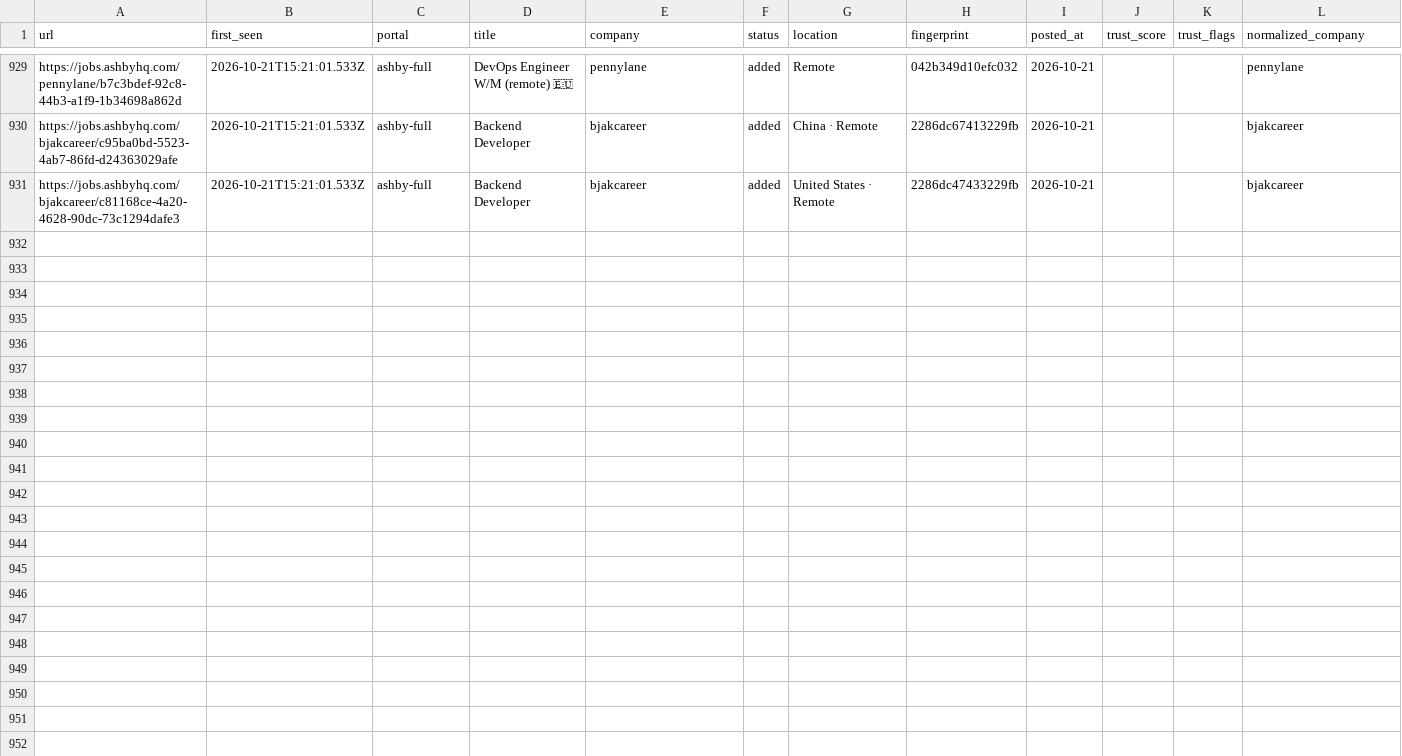
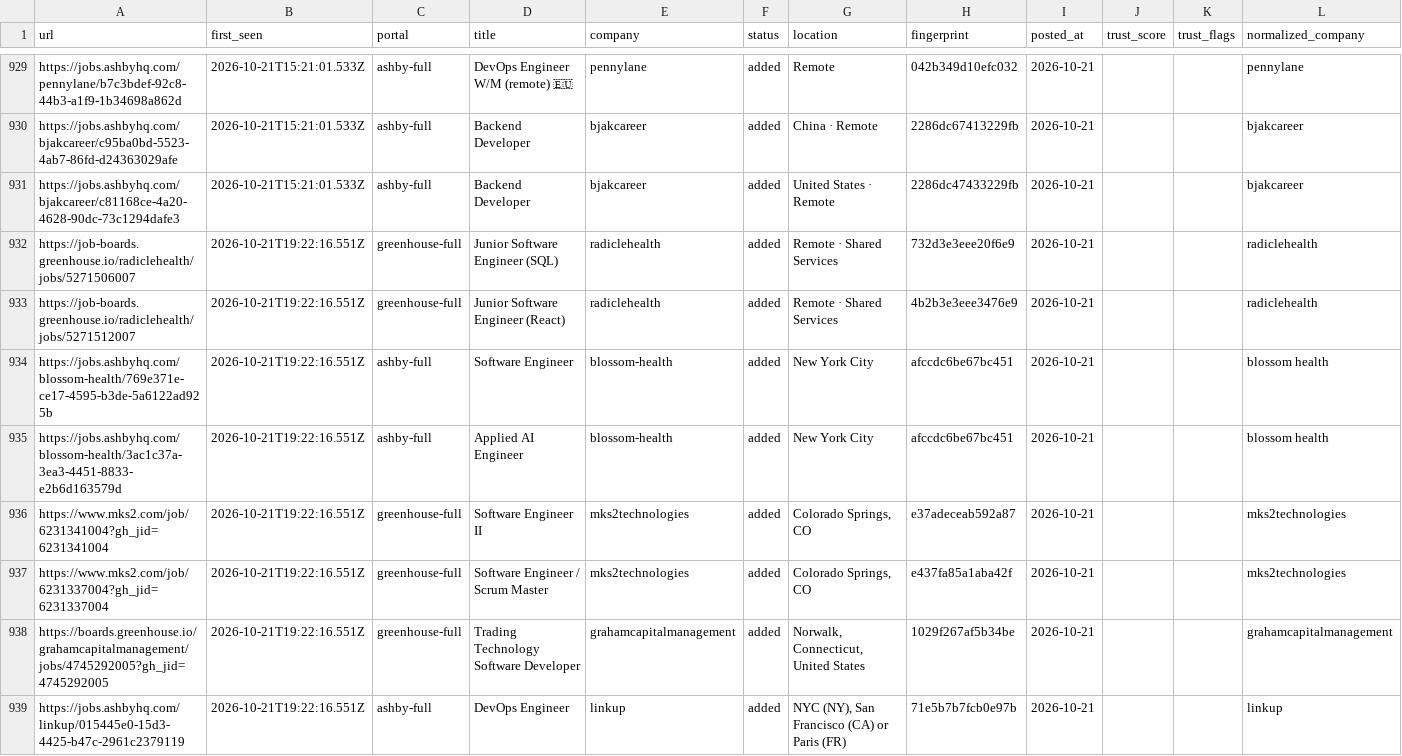
Before and after one commit to manavmalavia18/scoutgrid, a TSV file: data/scan-history.tsv, drawn as a sheet; only a part is shown, gaps mark what is left out; the diff covers the shown part only.

```diff
--- a/data/scan-history.tsv
+++ b/data/scan-history.tsv
@@ -931 +931,9 @@ https://jobs.ashbyhq.com/bjakcareer/c95ba0bd-5523-4ab7-86fd-d24363029afe	2026-10
 https://jobs.ashbyhq.com/bjakcareer/c81168ce-4a20-4628-90dc-73c1294dafe3	2026-10-21T15:21:01.533Z	ashby-full	Backend Developer	bjakcareer	added	United States · Remote	2286dc47433229fb	2026-10-21			bjakcareer
+https://job-boards.greenhouse.io/radiclehealth/jobs/5271506007	2026-10-21T19:22:16.551Z	greenhouse-full	Junior Software Engineer (SQL)	radiclehealth	added	Remote · Shared Services	732d3e3eee20f6e9	2026-10-21			radiclehealth
+https://job-boards.greenhouse.io/radiclehealth/jobs/5271512007	2026-10-21T19:22:16.551Z	greenhouse-full	Junior Software Engineer (React)	radiclehealth	added	Remote · Shared Services	4b2b3e3eee3476e9	2026-10-21			radiclehealth
+https://jobs.ashbyhq.com/blossom-health/769e371e-ce17-4595-b3de-5a6122ad925b	2026-10-21T19:22:16.551Z	ashby-full	Software Engineer	blossom-health	added	New York City	afccdc6be67bc451	2026-10-21			blossom health
+https://jobs.ashbyhq.com/blossom-health/3ac1c37a-3ea3-4451-8833-e2b6d163579d	2026-10-21T19:22:16.551Z	ashby-full	Applied AI Engineer	blossom-health	added	New York City	afccdc6be67bc451	2026-10-21			blossom health
+https://www.mks2.com/job/6231341004?gh_jid=6231341004	2026-10-21T19:22:16.551Z	greenhouse-full	Software Engineer II	mks2technologies	added	Colorado Springs, CO	e37adeceab592a87	2026-10-21			mks2technologies
+https://www.mks2.com/job/6231337004?gh_jid=6231337004	2026-10-21T19:22:16.551Z	greenhouse-full	Software Engineer / Scrum Master	mks2technologies	added	Colorado Springs, CO	e437fa85a1aba42f	2026-10-21			mks2technologies
+https://boards.greenhouse.io/grahamcapitalmanagement/jobs/4745292005?gh_jid=4745292005	2026-10-21T19:22:16.551Z	greenhouse-full	Trading Technology Software Developer	grahamcapitalmanagement	added	Norwalk, Connecticut, United States	1029f267af5b34be	2026-10-21			grahamcapitalmanagement
+https://jobs.ashbyhq.com/linkup/015445e0-15d3-4425-b47c-2961c2379119	2026-10-21T19:22:16.551Z	ashby-full	DevOps Engineer	linkup	added	NYC (NY), San Francisco (CA) or Paris (FR)	71e5b7b7fcb0e97b	2026-10-21			linkup
```
Also changed, not shown: 7 added rows elsewhere in this file, 3 other files.
